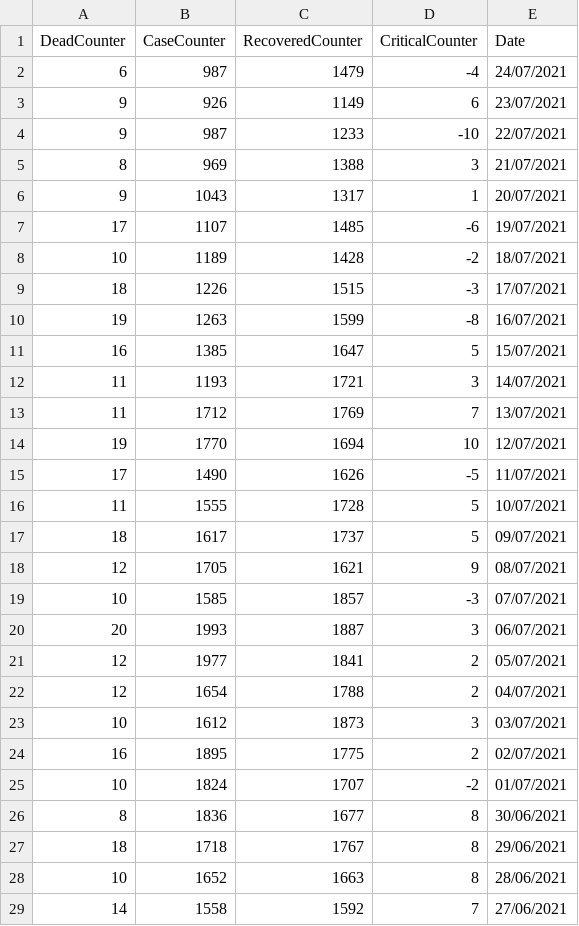
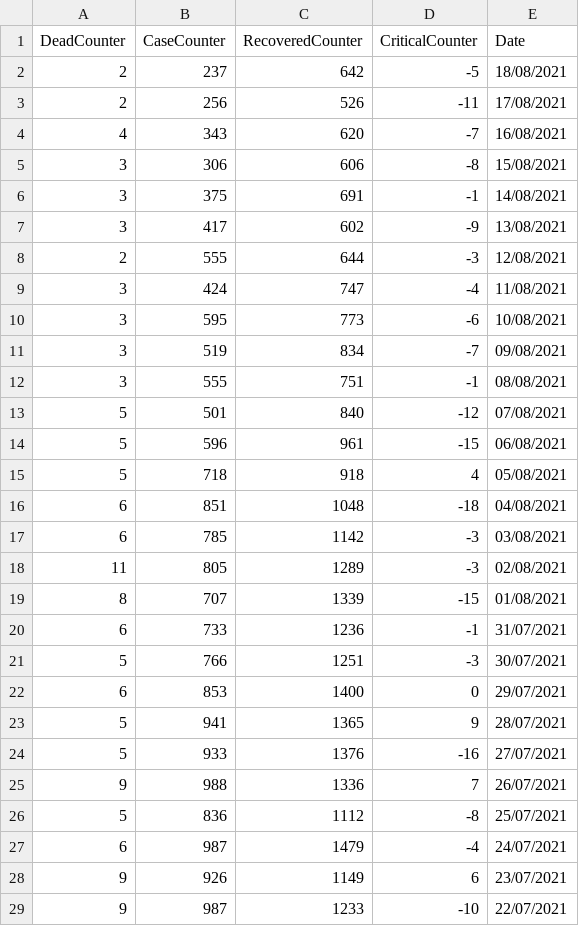
Before and after one commit to massivelyintelligent/kwcovid19, a CSV file: kw_covid-19_ds.csv, drawn as a sheet; only a part is shown; the shorter side is filled out with more unchanged rows; the diff names each change by its address in the sheet, - before the commit and + after, or states it on an @@ line.

Commit message:
Int Update due to major changes

```diff
--- a/kw_covid-19_ds.csv
+++ b/kw_covid-19_ds.csv
+row 2: 2 | 237 | 642 | -5 | 18/08/2021
+row 3: 2 | 256 | 526 | -11 | 17/08/2021
+row 4: 4 | 343 | 620 | -7 | 16/08/2021
+row 5: 3 | 306 | 606 | -8 | 15/08/2021
+row 6: 3 | 375 | 691 | -1 | 14/08/2021
+row 7: 3 | 417 | 602 | -9 | 13/08/2021
+row 8: 2 | 555 | 644 | -3 | 12/08/2021
+row 9: 3 | 424 | 747 | -4 | 11/08/2021
+row 10: 3 | 595 | 773 | -6 | 10/08/2021
+row 11: 3 | 519 | 834 | -7 | 09/08/2021
+row 12: 3 | 555 | 751 | -1 | 08/08/2021
+row 13: 5 | 501 | 840 | -12 | 07/08/2021
+row 14: 5 | 596 | 961 | -15 | 06/08/2021
+row 15: 5 | 718 | 918 | 4 | 05/08/2021
+row 16: 6 | 851 | 1048 | -18 | 04/08/2021
+row 17: 6 | 785 | 1142 | -3 | 03/08/2021
+row 18: 11 | 805 | 1289 | -3 | 02/08/2021
+row 19: 8 | 707 | 1339 | -15 | 01/08/2021
+row 20: 6 | 733 | 1236 | -1 | 31/07/2021
+row 21: 5 | 766 | 1251 | -3 | 30/07/2021
+row 22: 6 | 853 | 1400 | 0 | 29/07/2021
+row 23: 5 | 941 | 1365 | 9 | 28/07/2021
+row 24: 5 | 933 | 1376 | -16 | 27/07/2021
+row 25: 9 | 988 | 1336 | 7 | 26/07/2021
+row 26: 5 | 836 | 1112 | -8 | 25/07/2021
```
